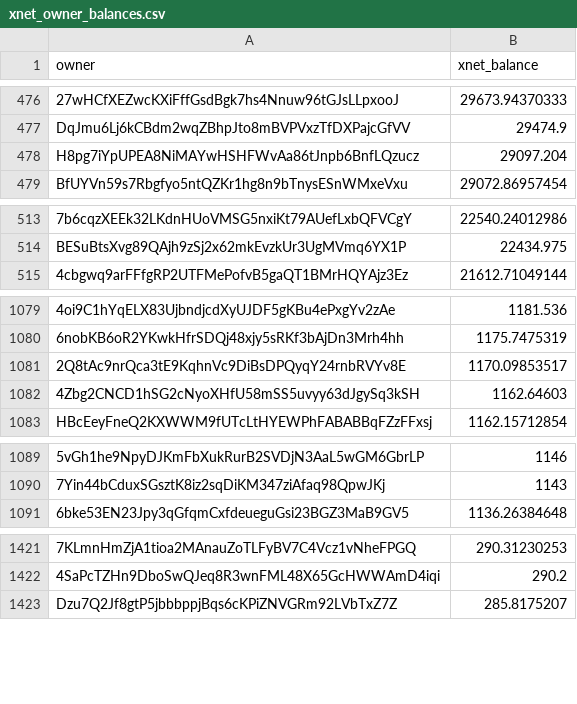
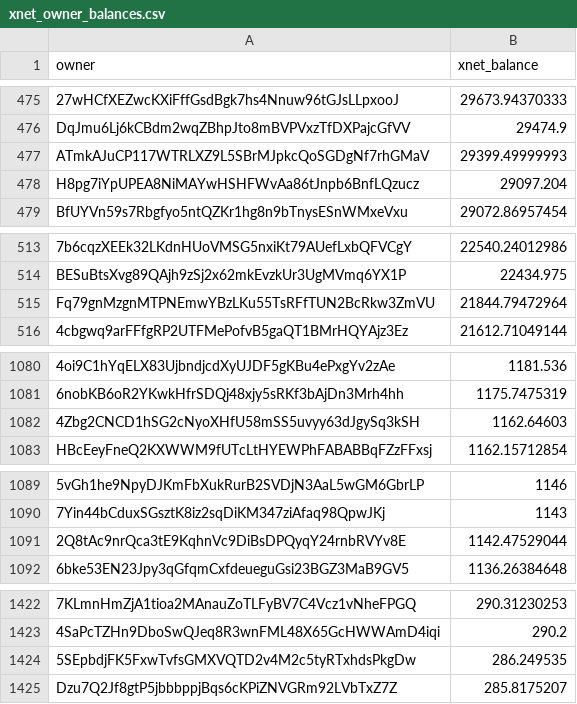
Before and after one commit to xnet-community-data/xnet-data-integration, a CSV file: data/derived/xnet_owner_balances.csv, drawn as a sheet; only a part is shown, gaps mark what is left out; removed rows and columns are numbered as before the commit, all else as after; the diff covers the shown part only; the diff names each change by its address in the sheet, - before the commit and + after, or states it on an @@ line.

```diff
--- a/data/derived/xnet_owner_balances.csv
+++ b/data/derived/xnet_owner_balances.csv
+row 477: ATmkAJuCP117WTRLXZ9L5SBrMJpkcQoSGDgNf7rhGMaV | 29399.49999993
+row 515: Fq79gnMzgnMTPNEmwYBzLKu55TsRFfTUN2BcRkw3ZmVU | 21844.79472964
-row 1081: 2Q8tAc9nrQca3tE9KqhnVc9DiBsDPQyqY24rnbRVYv8E | 1170.09853517
+row 1091: 2Q8tAc9nrQca3tE9KqhnVc9DiBsDPQyqY24rnbRVYv8E | 1142.47529044
+row 1424: 5SEpbdjFK5FxwTvfsGMXVQTD2v4M2c5tyRTxhdsPkgDw | 286.249535
```
Also changed, not shown: 3 added rows, 4 removed rows and 5 edited cells elsewhere in this file, data/xnet_supply_daily.csv, 18 other files.
